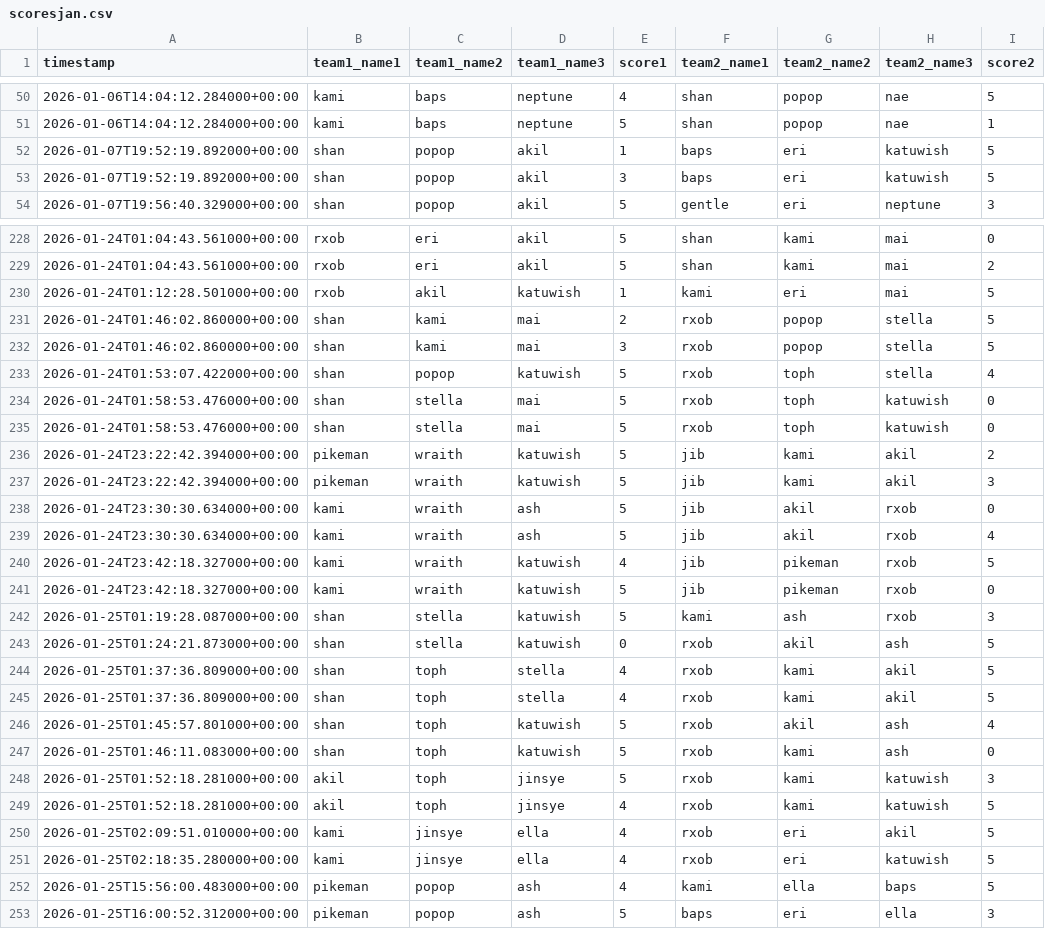
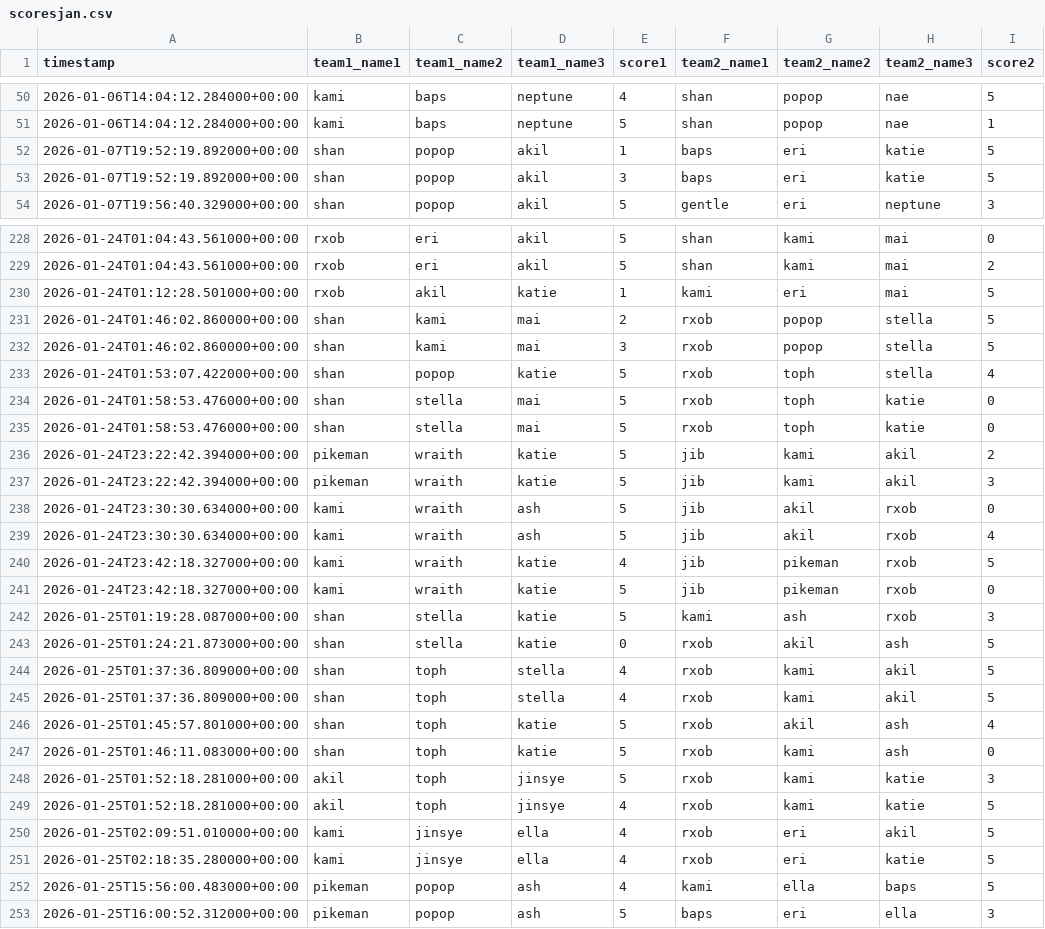
Before and after one commit to popopmc/popopmc.github.io, a CSV file: data/scoresjan.csv, drawn as a sheet; only a part is shown, gaps mark what is left out; the diff covers the shown part only.

Commit message:
Update scoresjan.csv data

```diff
--- a/data/scoresjan.csv
+++ b/data/scoresjan.csv
@@ -51,4 +51,4 @@ timestamp,team1_name1,team1_name2,team1_name3,score1,team2_name1,team2_name2,tea
 2026-01-06T14:04:12.284000+00:00,kami,baps,neptune,5,shan,popop,nae,1
-2026-01-07T19:52:19.892000+00:00,shan,popop,akil,1,baps,eri,katuwish,5
-2026-01-07T19:52:19.892000+00:00,shan,popop,akil,3,baps,eri,katuwish,5
+2026-01-07T19:52:19.892000+00:00,shan,popop,akil,1,baps,eri,katie,5
+2026-01-07T19:52:19.892000+00:00,shan,popop,akil,3,baps,eri,katie,5
 2026-01-07T19:56:40.329000+00:00,shan,popop,akil,5,gentle,eri,neptune,3
@@ -229,24 +229,24 @@ timestamp,team1_name1,team1_name2,team1_name3,score1,team2_name1,team2_name2,tea
 2026-01-24T01:04:43.561000+00:00,rxob,eri,akil,5,shan,kami,mai,2
-2026-01-24T01:12:28.501000+00:00,rxob,akil,katuwish,1,kami,eri,mai,5
+2026-01-24T01:12:28.501000+00:00,rxob,akil,katie,1,kami,eri,mai,5
 2026-01-24T01:46:02.860000+00:00,shan,kami,mai,2,rxob,popop,stella,5
 2026-01-24T01:46:02.860000+00:00,shan,kami,mai,3,rxob,popop,stella,5
-2026-01-24T01:53:07.422000+00:00,shan,popop,katuwish,5,rxob,toph,stella,4
-2026-01-24T01:58:53.476000+00:00,shan,stella,mai,5,rxob,toph,katuwish,0
-2026-01-24T01:58:53.476000+00:00,shan,stella,mai,5,rxob,toph,katuwish,0
-2026-01-24T23:22:42.394000+00:00,pikeman,wraith,katuwish,5,jib,kami,akil,2
-2026-01-24T23:22:42.394000+00:00,pikeman,wraith,katuwish,5,jib,kami,akil,3
+2026-01-24T01:53:07.422000+00:00,shan,popop,katie,5,rxob,toph,stella,4
+2026-01-24T01:58:53.476000+00:00,shan,stella,mai,5,rxob,toph,katie,0
+2026-01-24T01:58:53.476000+00:00,shan,stella,mai,5,rxob,toph,katie,0
+2026-01-24T23:22:42.394000+00:00,pikeman,wraith,katie,5,jib,kami,akil,2
+2026-01-24T23:22:42.394000+00:00,pikeman,wraith,katie,5,jib,kami,akil,3
 2026-01-24T23:30:30.634000+00:00,kami,wraith,ash,5,jib,akil,rxob,0
 2026-01-24T23:30:30.634000+00:00,kami,wraith,ash,5,jib,akil,rxob,4
-2026-01-24T23:42:18.327000+00:00,kami,wraith,katuwish,4,jib,pikeman,rxob,5
-2026-01-24T23:42:18.327000+00:00,kami,wraith,katuwish,5,jib,pikeman,rxob,0
-2026-01-25T01:19:28.087000+00:00,shan,stella,katuwish,5,kami,ash,rxob,3
-2026-01-25T01:24:21.873000+00:00,shan,stella,katuwish,0,rxob,akil,ash,5
+2026-01-24T23:42:18.327000+00:00,kami,wraith,katie,4,jib,pikeman,rxob,5
+2026-01-24T23:42:18.327000+00:00,kami,wraith,katie,5,jib,pikeman,rxob,0
+2026-01-25T01:19:28.087000+00:00,shan,stella,katie,5,kami,ash,rxob,3
+2026-01-25T01:24:21.873000+00:00,shan,stella,katie,0,rxob,akil,ash,5
 2026-01-25T01:37:36.809000+00:00,shan,toph,stella,4,rxob,kami,akil,5
 2026-01-25T01:37:36.809000+00:00,shan,toph,stella,4,rxob,kami,akil,5
-2026-01-25T01:45:57.801000+00:00,shan,toph,katuwish,5,rxob,akil,ash,4
-2026-01-25T01:46:11.083000+00:00,shan,toph,katuwish,5,rxob,kami,ash,0
-2026-01-25T01:52:18.281000+00:00,akil,toph,jinsye,5,rxob,kami,katuwish,3
-2026-01-25T01:52:18.281000+00:00,akil,toph,jinsye,4,rxob,kami,katuwish,5
+2026-01-25T01:45:57.801000+00:00,shan,toph,katie,5,rxob,akil,ash,4
+2026-01-25T01:46:11.083000+00:00,shan,toph,katie,5,rxob,kami,ash,0
+2026-01-25T01:52:18.281000+00:00,akil,toph,jinsye,5,rxob,kami,katie,3
+2026-01-25T01:52:18.281000+00:00,akil,toph,jinsye,4,rxob,kami,katie,5
 2026-01-25T02:09:51.010000+00:00,kami,jinsye,ella,4,rxob,eri,akil,5
-2026-01-25T02:18:35.280000+00:00,kami,jinsye,ella,4,rxob,eri,katuwish,5
+2026-01-25T02:18:35.280000+00:00,kami,jinsye,ella,4,rxob,eri,katie,5
 2026-01-25T15:56:00.483000+00:00,pikeman,popop,ash,4,kami,ella,baps,5
```
Also changed, not shown: 34 edited cells elsewhere in this file.
